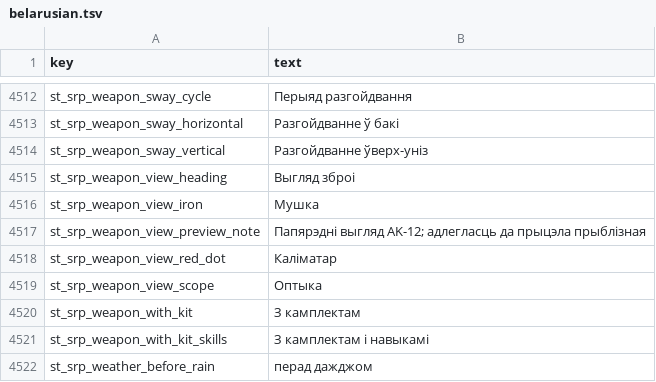
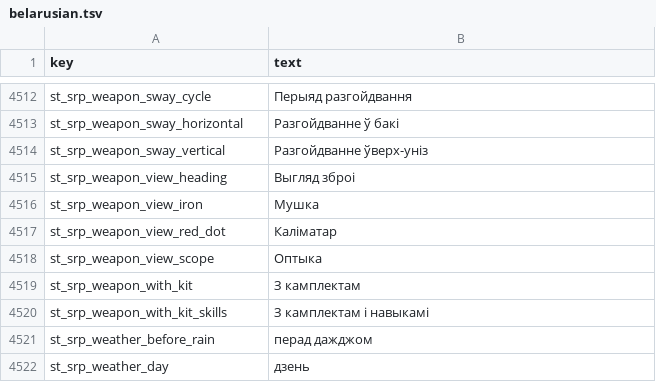
Before and after one commit to srp-survarium/skhid-srp, a TSV file: srp-026g/client-patches/localization/belarusian.tsv, drawn as a sheet; only a part is shown, gaps mark what is left out; the shorter side is filled out with more unchanged rows.

```diff
--- a/srp-026g/client-patches/localization/belarusian.tsv
+++ b/srp-026g/client-patches/localization/belarusian.tsv
@@ -4516,3 +4516,2 @@ st_srp_weapon_view_heading	Выгляд зброі
 st_srp_weapon_view_iron	Мушка
-st_srp_weapon_view_preview_note	Папярэдні выгляд AK-12; адлегласць да прыцэла прыблізная
 st_srp_weapon_view_red_dot	Каліматар
```
Also changed, not shown: srp-026g/client-patches/localization/finnish.tsv, srp-026g/client-patches/localization/hungarian.tsv, 16 other files.
